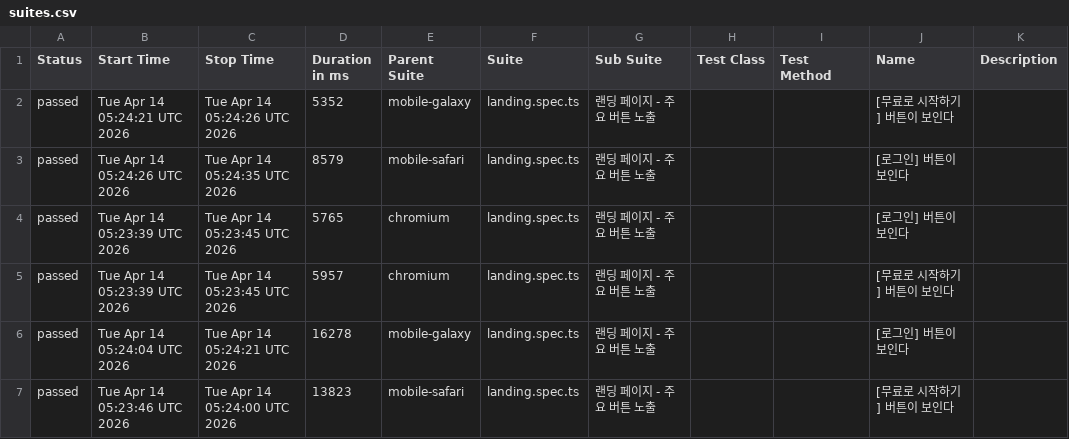
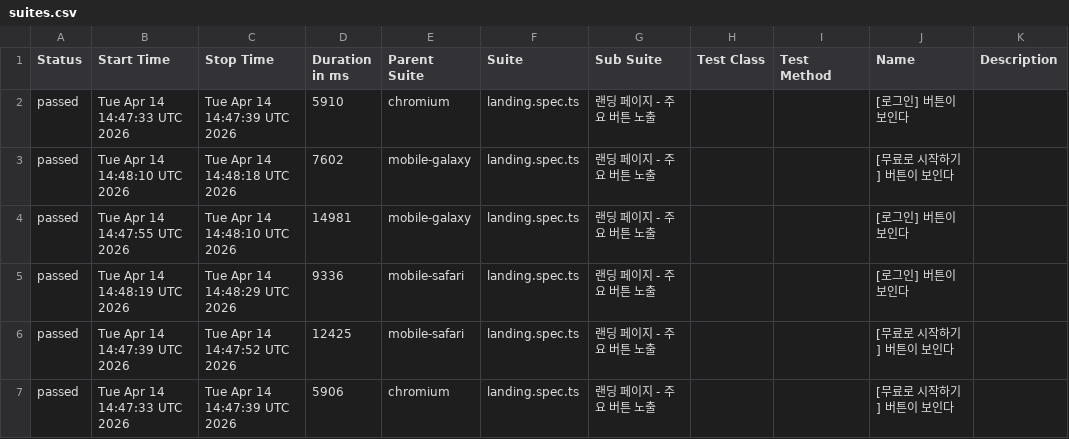
Before and after one commit to futureschole-ai-all/liveklass-E2E-staging, a CSV file: data/suites.csv, drawn as a sheet.

```diff
--- a/data/suites.csv
+++ b/data/suites.csv
@@ -1,7 +1,7 @@
 "Status","Start Time","Stop Time","Duration in ms","Parent Suite","Suite","Sub Suite","Test Class","Test Method","Name","Description"
-"passed","Tue Apr 14 05:24:21 UTC 2026","Tue Apr 14 05:24:26 UTC 2026","5352","mobile-galaxy","landing.spec.ts","랜딩 페이지 - 주요 버튼 노출","","","[무료로 시작하기] 버튼이 보인다",""
-"passed","Tue Apr 14 05:24:26 UTC 2026","Tue Apr 14 05:24:35 UTC 2026","8579","mobile-safari","landing.spec.ts","랜딩 페이지 - 주요 버튼 노출","","","[로그인] 버튼이 보인다",""
-"passed","Tue Apr 14 05:23:39 UTC 2026","Tue Apr 14 05:23:45 UTC 2026","5765","chromium","landing.spec.ts","랜딩 페이지 - 주요 버튼 노출","","","[로그인] 버튼이 보인다",""
-"passed","Tue Apr 14 05:23:39 UTC 2026","Tue Apr 14 05:23:45 UTC 2026","5957","chromium","landing.spec.ts","랜딩 페이지 - 주요 버튼 노출","","","[무료로 시작하기] 버튼이 보인다",""
-"passed","Tue Apr 14 05:24:04 UTC 2026","Tue Apr 14 05:24:21 UTC 2026","16278","mobile-galaxy","landing.spec.ts","랜딩 페이지 - 주요 버튼 노출","","","[로그인] 버튼이 보인다",""
-"passed","Tue Apr 14 05:23:46 UTC 2026","Tue Apr 14 05:24:00 UTC 2026","13823","mobile-safari","landing.spec.ts","랜딩 페이지 - 주요 버튼 노출","","","[무료로 시작하기] 버튼이 보인다",""
+"passed","Tue Apr 14 14:47:33 UTC 2026","Tue Apr 14 14:47:39 UTC 2026","5910","chromium","landing.spec.ts","랜딩 페이지 - 주요 버튼 노출","","","[로그인] 버튼이 보인다",""
+"passed","Tue Apr 14 14:48:10 UTC 2026","Tue Apr 14 14:48:18 UTC 2026","7602","mobile-galaxy","landing.spec.ts","랜딩 페이지 - 주요 버튼 노출","","","[무료로 시작하기] 버튼이 보인다",""
+"passed","Tue Apr 14 14:47:55 UTC 2026","Tue Apr 14 14:48:10 UTC 2026","14981","mobile-galaxy","landing.spec.ts","랜딩 페이지 - 주요 버튼 노출","","","[로그인] 버튼이 보인다",""
+"passed","Tue Apr 14 14:48:19 UTC 2026","Tue Apr 14 14:48:29 UTC 2026","9336","mobile-safari","landing.spec.ts","랜딩 페이지 - 주요 버튼 노출","","","[로그인] 버튼이 보인다",""
+"passed","Tue Apr 14 14:47:39 UTC 2026","Tue Apr 14 14:47:52 UTC 2026","12425","mobile-safari","landing.spec.ts","랜딩 페이지 - 주요 버튼 노출","","","[무료로 시작하기] 버튼이 보인다",""
+"passed","Tue Apr 14 14:47:33 UTC 2026","Tue Apr 14 14:47:39 UTC 2026","5906","chromium","landing.spec.ts","랜딩 페이지 - 주요 버튼 노출","","","[무료로 시작하기] 버튼이 보인다",""
```
Also changed, not shown: 42 other files.
